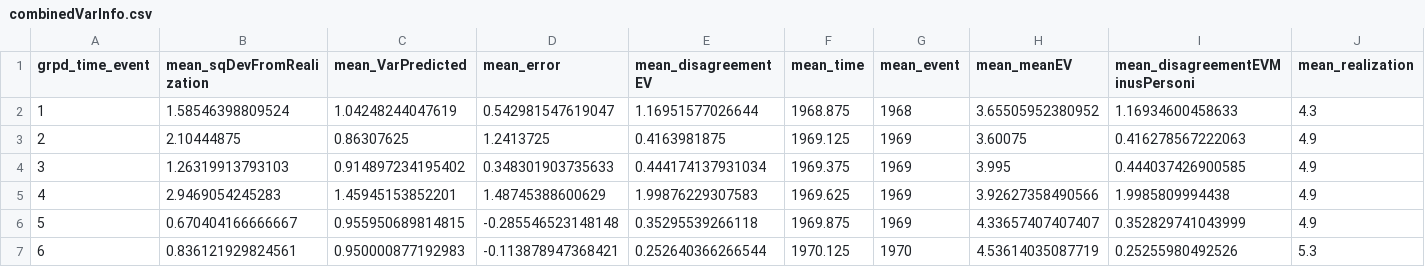
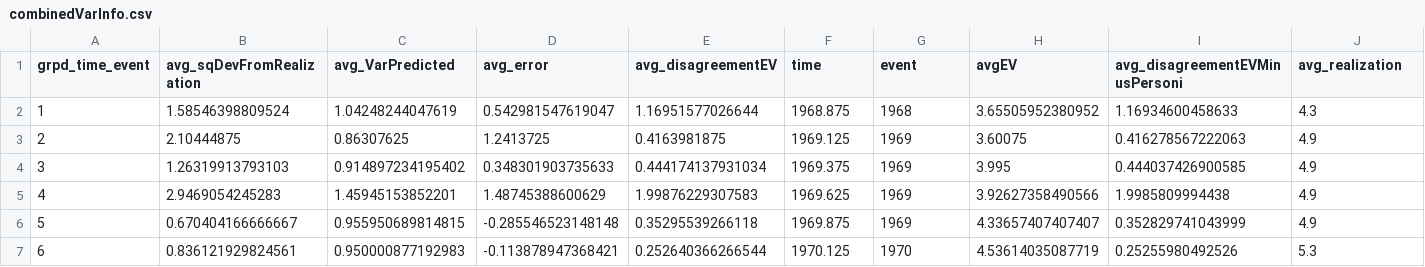
Before and after one commit to JacobWren/Overconfidence, a CSV file: SPF/Data/combinedVarInfo.csv, drawn as a sheet; only a part is shown; the diff covers the shown part only; the diff names each change by its address in the sheet, - before the commit and + after, or states it on an @@ line.

```diff
--- a/SPF/Data/combinedVarInfo.csv
+++ b/SPF/Data/combinedVarInfo.csv
-B1: mean_sqDevFromRealization
+B1: avg_sqDevFromRealization
-C1: mean_VarPredicted
+C1: avg_VarPredicted
-D1: mean_error
+D1: avg_error
-E1: mean_disagreementEV
+E1: avg_disagreementEV
-F1: mean_time
+F1: time
-G1: mean_event
+G1: event
-H1: mean_meanEV
+H1: avgEV
-I1: mean_disagreementEVMinusPersoni
+I1: avg_disagreementEVMinusPersoni
-J1: mean_realization
+J1: avg_realization
```
Also changed, not shown: 1 edited cell elsewhere in this file, SPF/Data/collapsedVarInfo_PRCCPI.csv, SPF/Data/collapsedVarInfo_PRCPCE.csv, 18 other files.
